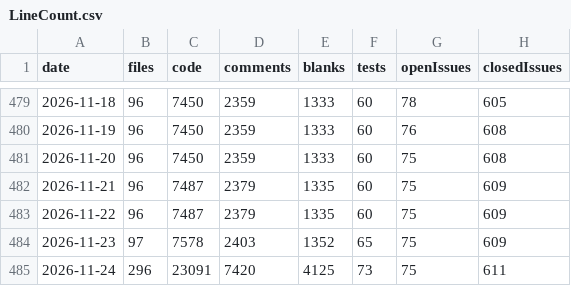
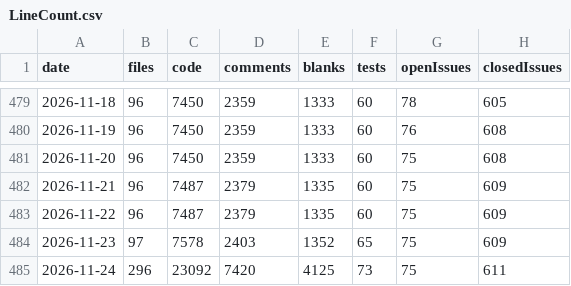
Before and after one commit to vdhamer/Photo-Club-Hub, a CSV file: scripts/linecount/LineCount.csv, drawn as a sheet; only a part is shown, gaps mark what is left out; the diff names each change by its address in the sheet, - before the commit and + after, or states it on an @@ line.

```diff
--- a/scripts/linecount/LineCount.csv
+++ b/scripts/linecount/LineCount.csv
-C485 (code): 23091
+C485 (code): 23092
```
Also changed, not shown: 1 other file.
